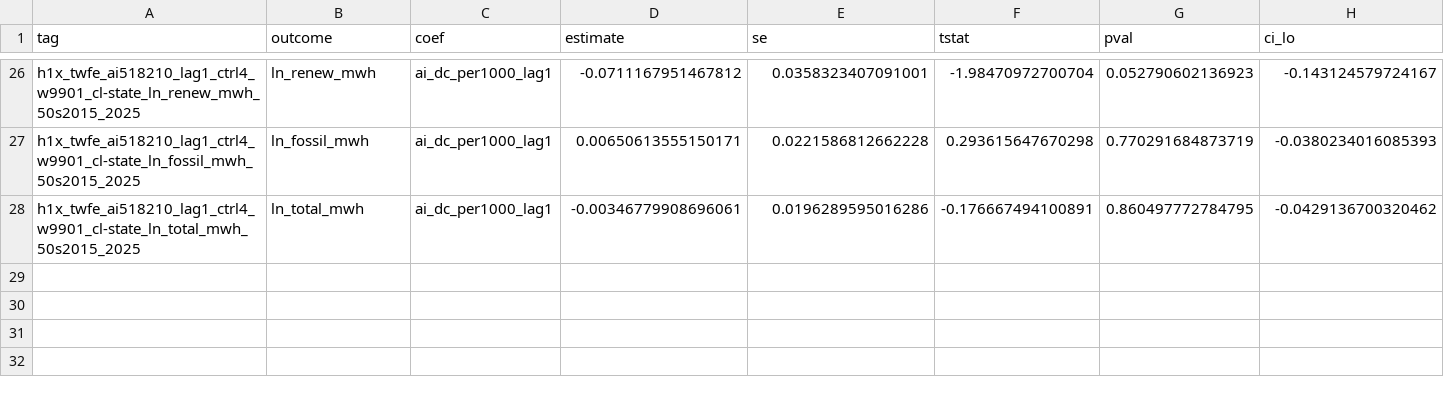
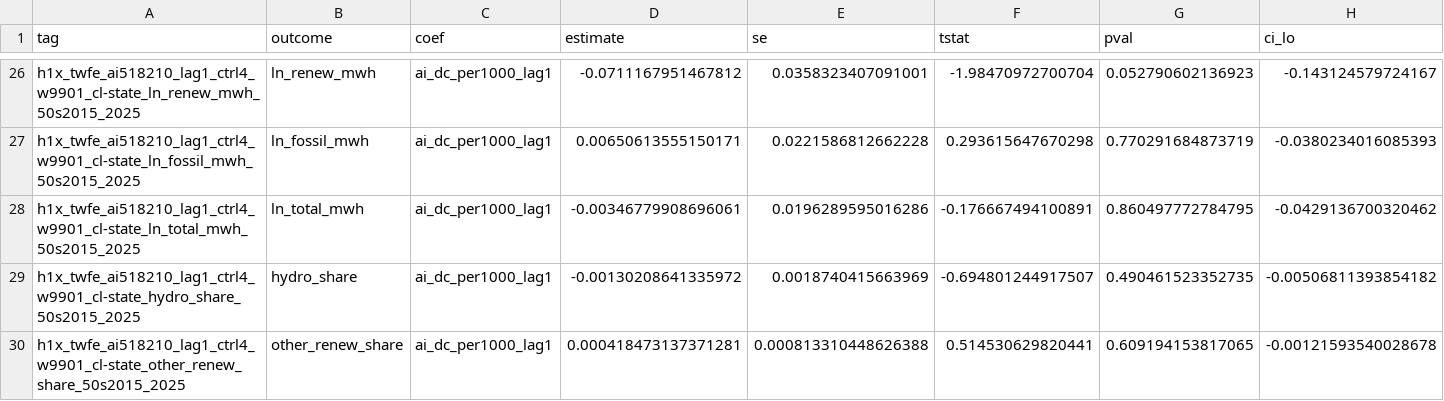
Before and after one commit to SHLEW06/econ499r-ai-renewables, a CSV file: results/2026-11-02/h1/h1_extras.csv, drawn as a sheet; only a part is shown, gaps mark what is left out; rows hold the shown columns only; the diff names each change by its address in the sheet, - before the commit and + after, or states it on an @@ line.

```diff
--- a/results/2026-11-02/h1/h1_extras.csv
+++ b/results/2026-11-02/h1/h1_extras.csv
+row 29: h1x_twfe_ai518210_lag1_ctrl4_w9901_cl-state_hydro_share_50s2015_2025 | hydro_share | ai_dc_per1000_lag1 | -0.00130208641335972 | 0.0018740415663969 | -0.694801244917507 | 0.490461523352735 | -0.00506811393854182
+row 30: h1x_twfe_ai518210_lag1_ctrl4_w9901_cl-state_other_renew_share_50s2015_2025 | other_renew_share | ai_dc_per1000_lag1 | 0.000418473137371281 | 0.000813310448626388 | 0.514530629820441 | 0.609194153817065 | -0.00121593540028678
```
Also changed, not shown: 6 other files.
